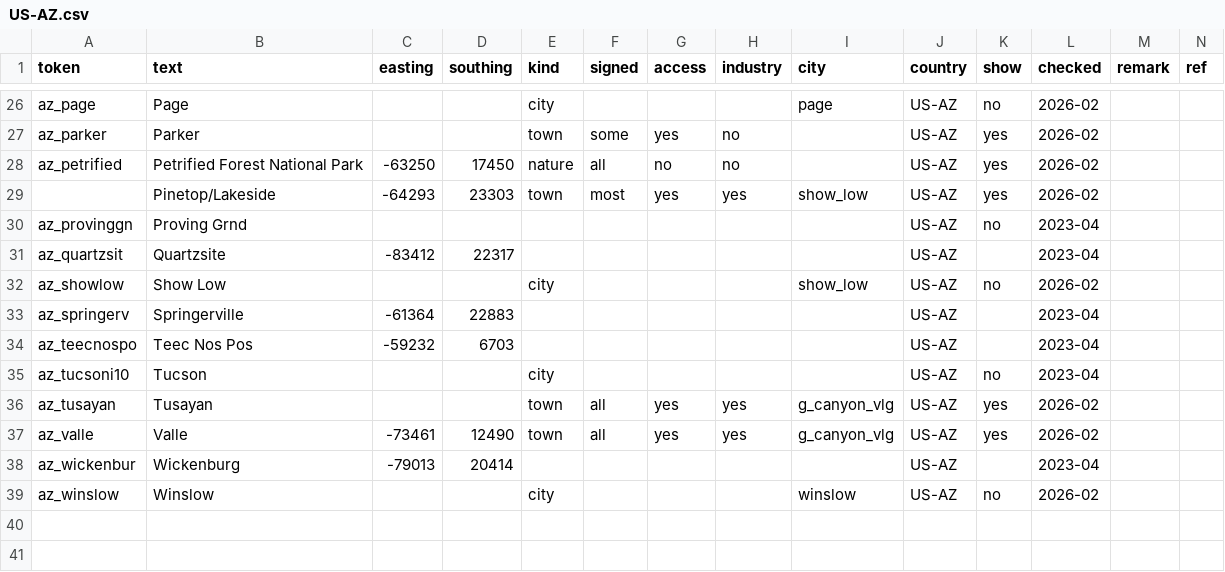
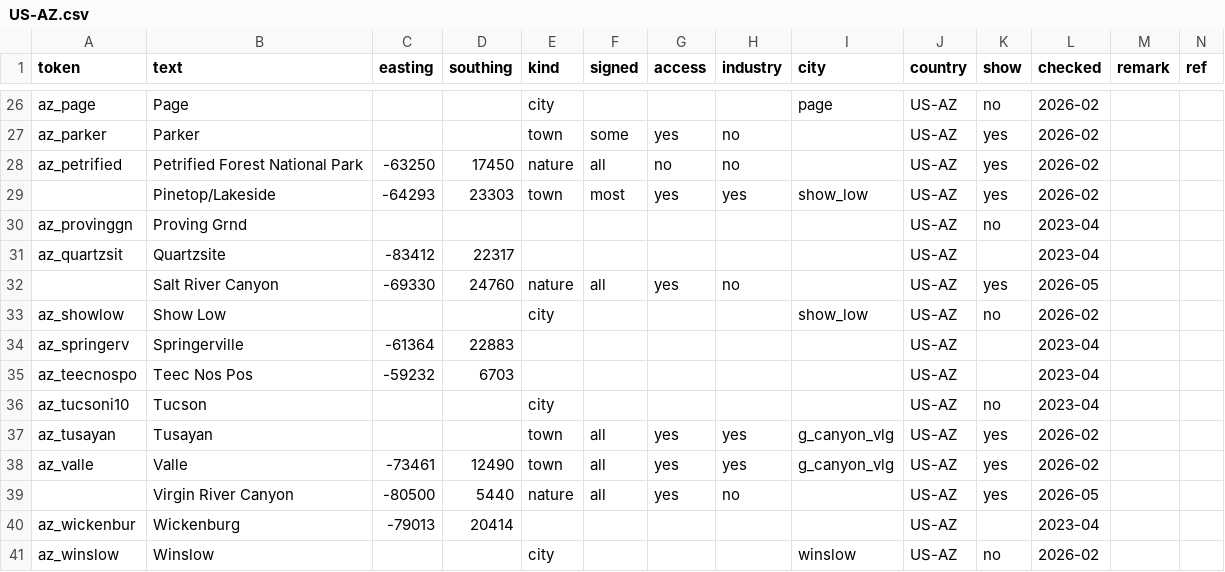
Before and after one commit to nautofon/ats-towns, a CSV file: US/US-AZ.csv, drawn as a sheet; only a part is shown, gaps mark what is left out.

```diff
--- a/US/US-AZ.csv
+++ b/US/US-AZ.csv
@@ -31,2 +31,3 @@ az_provinggn,Proving Grnd,,,,,,,,US-AZ,no,2023-04,,
 az_quartzsit,Quartzsite,-83412,22317,,,,,,US-AZ,,2023-04,,
+,Salt River Canyon,-69330,24760,nature,all,yes,no,,US-AZ,yes,2026-05,,
 az_showlow,Show Low,,,city,,,,show_low,US-AZ,no,2026-02,,
@@ -37,2 +38,3 @@ az_tusayan,Tusayan,,,town,all,yes,yes,g_canyon_vlg,US-AZ,yes,2026-02,,
 az_valle,Valle,-73461,12490,town,all,yes,yes,g_canyon_vlg,US-AZ,yes,2026-02,,
+,Virgin River Canyon,-80500,5440,nature,all,yes,no,,US-AZ,yes,2026-05,,
 az_wickenbur,Wickenburg,-79013,20414,,,,,,US-AZ,,2023-04,,
```
Also changed, not shown: US/US-CA.csv, US/US-ID.csv, 6 other files.
